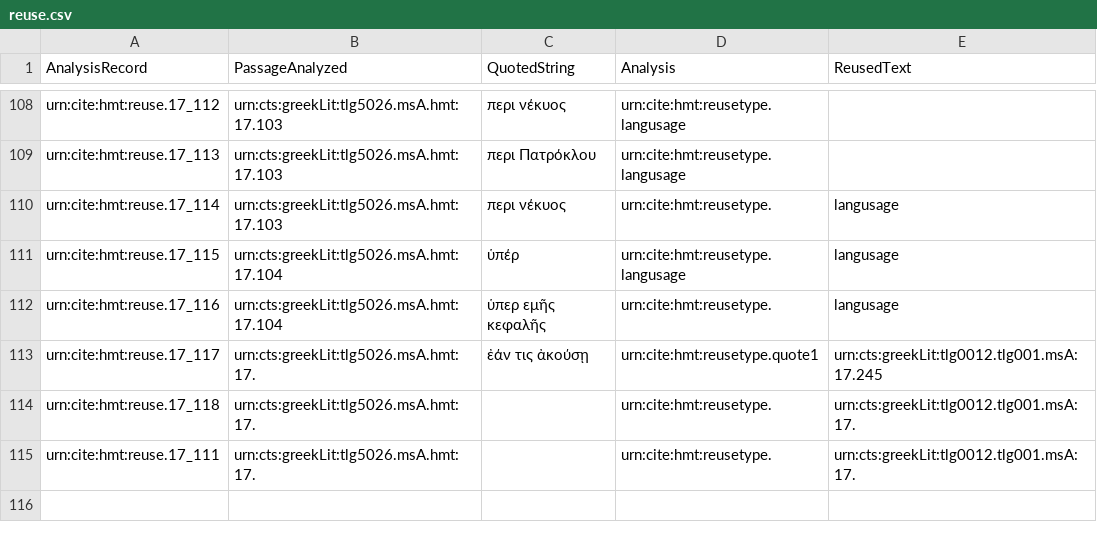
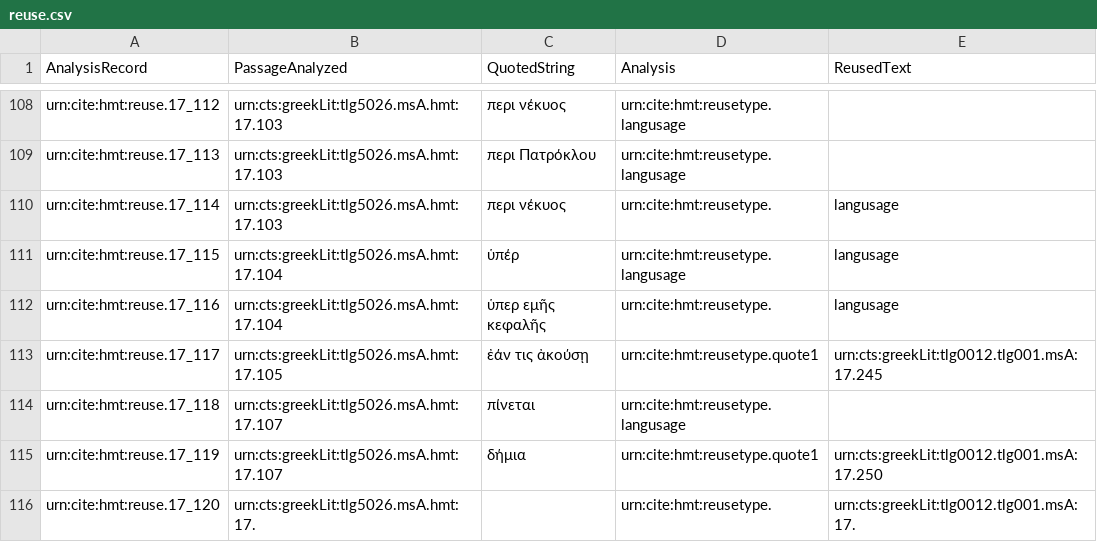
Before and after one commit to mwauke/closed-hc-il17, a CSV file: collections/reuse.csv, drawn as a sheet; only a part is shown, gaps mark what is left out.

Commit message:
Update reuse.csv

```diff
--- a/collections/reuse.csv
+++ b/collections/reuse.csv
@@ -112,4 +112,5 @@ urn:cite:hmt:reuse.17_115,urn:cts:greekLit:tlg5026.msA.hmt:17.104,"ὑπέρ",ur
 urn:cite:hmt:reuse.17_116,urn:cts:greekLit:tlg5026.msA.hmt:17.104,"ὑπερ εμῆς κεφαλῆς",urn:cite:hmt:reusetype.,langusage
-urn:cite:hmt:reuse.17_117,urn:cts:greekLit:tlg5026.msA.hmt:17.,"ἐάν τις ἀκούσῃ",urn:cite:hmt:reusetype.quote1,urn:cts:greekLit:tlg0012.tlg001.msA:17.245
-urn:cite:hmt:reuse.17_118,urn:cts:greekLit:tlg5026.msA.hmt:17.,"",urn:cite:hmt:reusetype.,urn:cts:greekLit:tlg0012.tlg001.msA:17.
-urn:cite:hmt:reuse.17_111,urn:cts:greekLit:tlg5026.msA.hmt:17.,"",urn:cite:hmt:reusetype.,urn:cts:greekLit:tlg0012.tlg001.msA:17.
+urn:cite:hmt:reuse.17_117,urn:cts:greekLit:tlg5026.msA.hmt:17.105,"ἐάν τις ἀκούσῃ",urn:cite:hmt:reusetype.quote1,urn:cts:greekLit:tlg0012.tlg001.msA:17.245
+urn:cite:hmt:reuse.17_118,urn:cts:greekLit:tlg5026.msA.hmt:17.107,"πίνεται",urn:cite:hmt:reusetype.langusage,
+urn:cite:hmt:reuse.17_119,urn:cts:greekLit:tlg5026.msA.hmt:17.107,"δήμια",urn:cite:hmt:reusetype.quote1,urn:cts:greekLit:tlg0012.tlg001.msA:17.250
+urn:cite:hmt:reuse.17_120,urn:cts:greekLit:tlg5026.msA.hmt:17.,"",urn:cite:hmt:reusetype.,urn:cts:greekLit:tlg0012.tlg001.msA:17.
```
